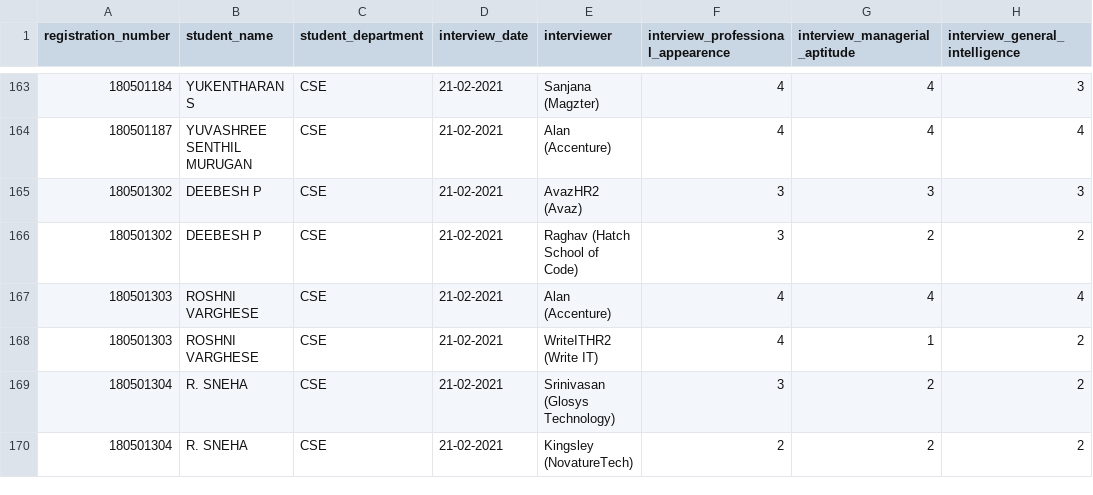
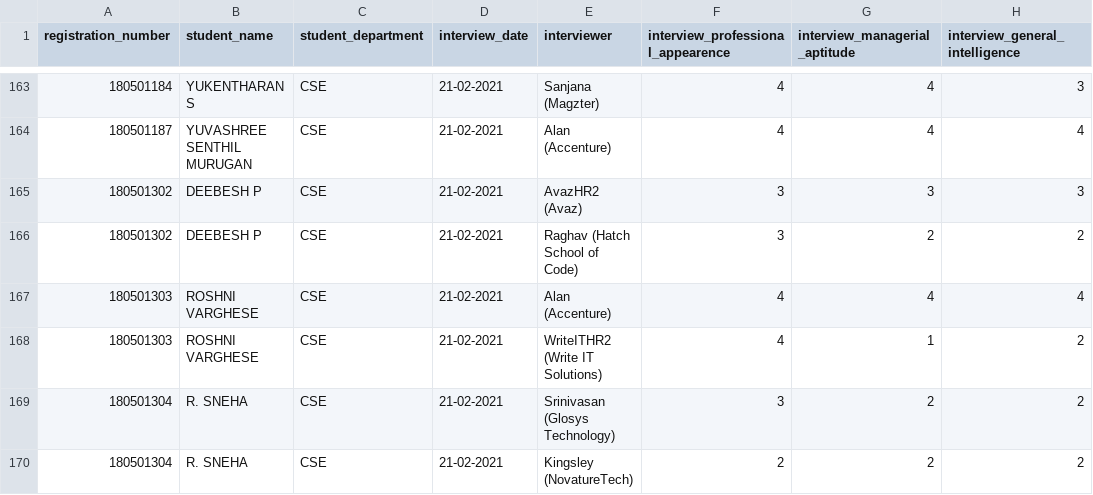
Before and after one commit to ForeseTech/MocksAnalysis, a CSV file: csv/mocks.csv, drawn as a sheet; only a part is shown, gaps mark what is left out; the diff covers the shown part only; the diff names each change by its address in the sheet, - before the commit and + after, or states it on an @@ line.

```diff
--- a/csv/mocks.csv
+++ b/csv/mocks.csv
-E168 (interviewer): WriteITHR2 (Write IT)
+E168 (interviewer): WriteITHR2 (Write IT Solutions)
```
Also changed, not shown: 26 edited cells elsewhere in this file.
